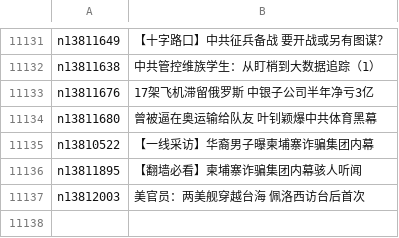
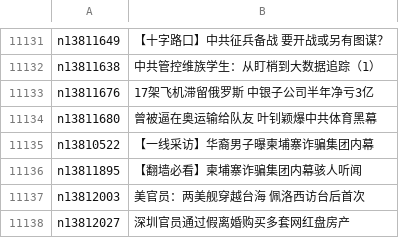
Before and after one commit to easy2view/epoch-news, a CSV file: indexes/ncid277.csv, drawn as a sheet; only a part is shown, gaps mark what is left out; the diff names each change by its address in the sheet, - before the commit and + after, or states it on an @@ line.

```diff
--- a/indexes/ncid277.csv
+++ b/indexes/ncid277.csv
+row 11138: n13812027 | 深圳官员通过假离婚购买多套网红盘房产
```
Also changed, not shown: indexes/ncid1078159.csv, indexes/ncid283.csv, 25 other files.
